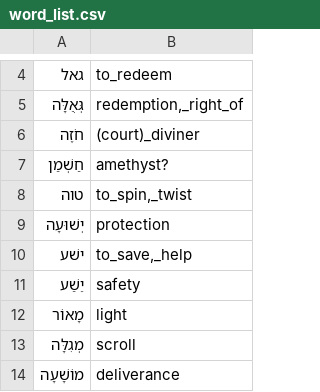
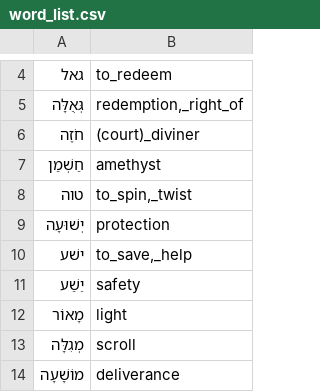
Before and after one commit to pthu/sahd, a CSV file: word_list.csv, drawn as a sheet; only a part is shown, gaps mark what is left out.

```diff
--- a/word_list.csv
+++ b/word_list.csv
@@ -6,3 +6,3 @@
 חֹזֶה,(court)_diviner
-חַשְׁמַן,amethyst?
+חַשְׁמַן,amethyst
 טוה,"to_spin,_twist"
```
Also changed, not shown: 10 other files.
